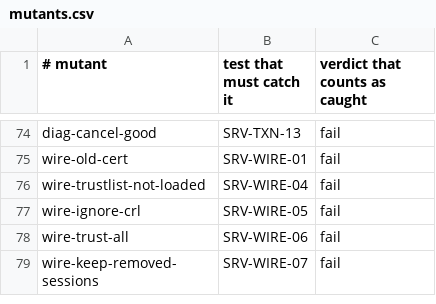
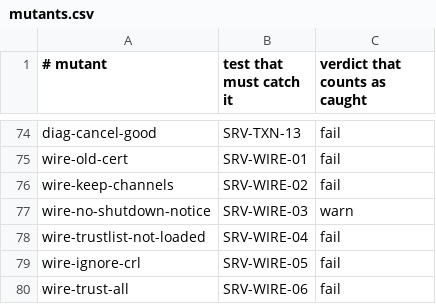
Before and after one commit to Eliasny/OpenGDS, a CSV file: tools/auditor/profile_server/expected/mutants.csv, drawn as a sheet; only a part is shown, gaps mark what is left out; the shorter side is filled out with more unchanged rows; the diff names each change by its address in the sheet, - before the commit and + after, or states it on an @@ line.

```diff
--- a/tools/auditor/profile_server/expected/mutants.csv
+++ b/tools/auditor/profile_server/expected/mutants.csv
+row 76: wire-keep-channels | SRV-WIRE-02 | fail
+row 77: wire-no-shutdown-notice | SRV-WIRE-03 | warn
```
Also changed, not shown: tools/auditor/profile_server/expected/push_test_server.csv, 6 other files.
